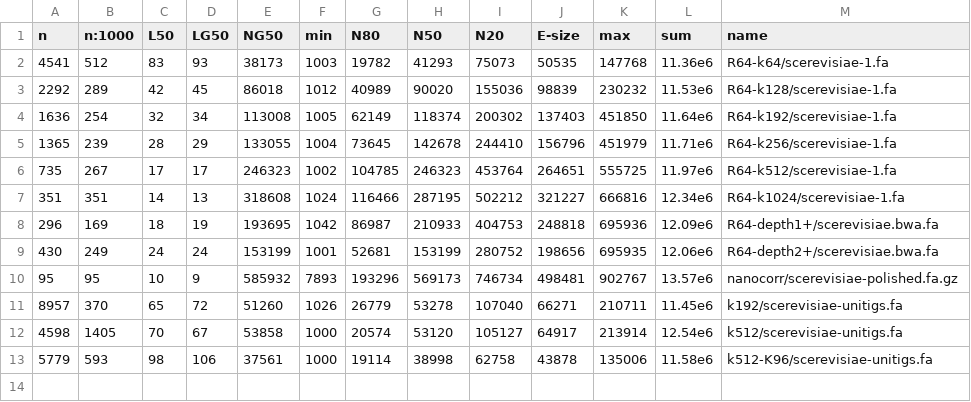
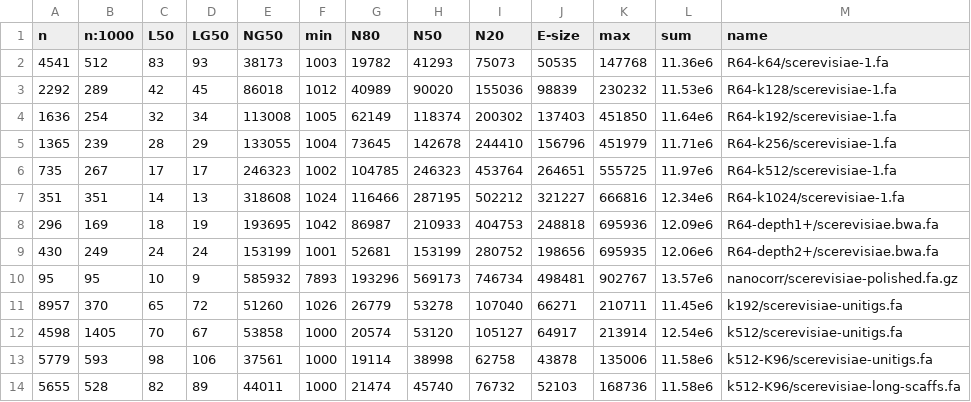
Before and after one commit to sjackman/abyss-pipeline, a TSV file: scerevisiae/assembly-stats.tsv, drawn as a sheet; the diff names each change by its address in the sheet, - before the commit and + after, or states it on an @@ line.

Commit message:
scerevisiae/assembly-stats.tsv: Add k512-K96/long
Add k512-K96/scerevisiae-long-scaffs.fa

```diff
--- a/scerevisiae/assembly-stats.tsv
+++ b/scerevisiae/assembly-stats.tsv
+row 14: 5655 | 528 | 82 | 89 | 44011 | 1000 | 21474 | 45740 | 76732 | 52103 | 168736 | 11.58e6 | k512-K96/scerevisiae-long-scaffs.fa
```
